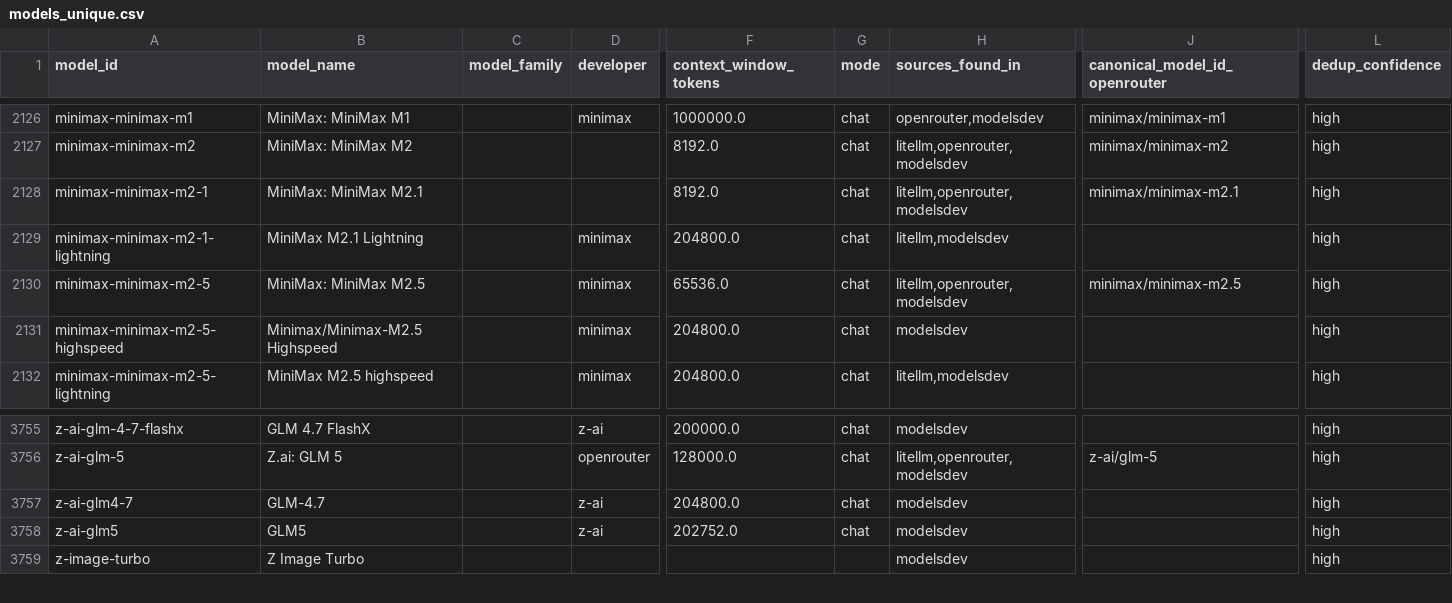
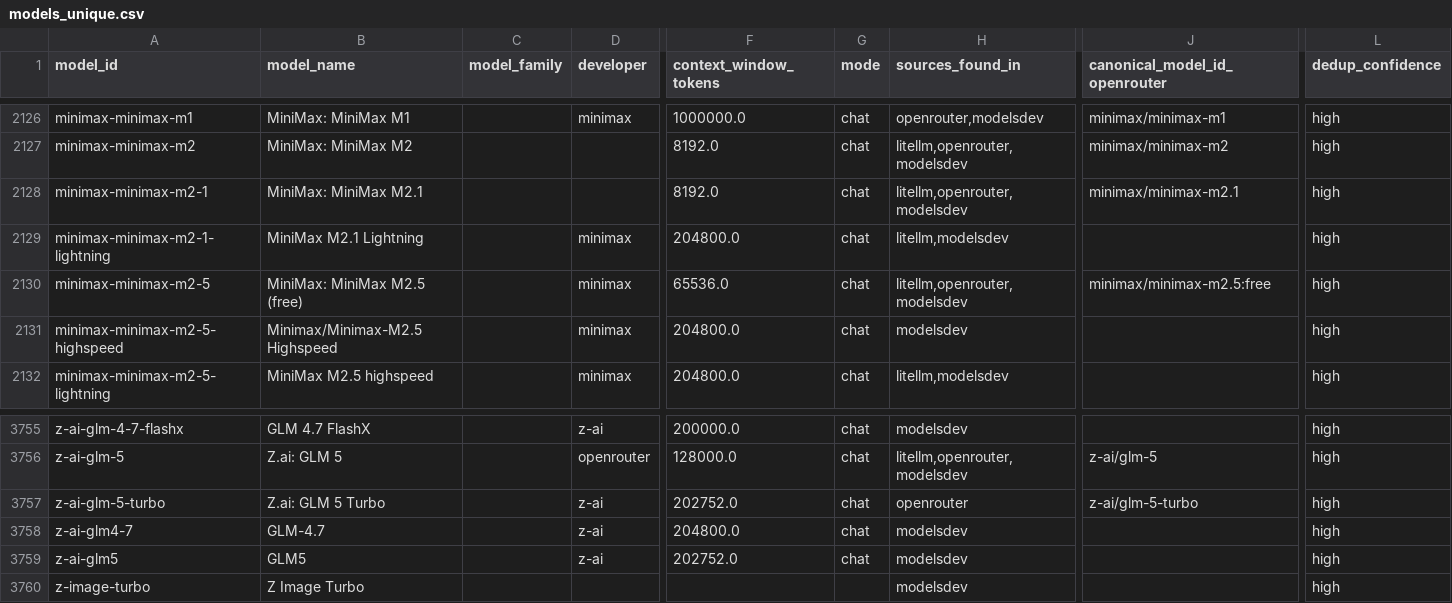
Before and after one commit to ons96/llm-leaderboard-aggregate, a CSV file: db/models_unique.csv, drawn as a sheet; only a part is shown, gaps mark what is left out; rows hold the shown columns only; the diff names each change by its address in the sheet, - before the commit and + after, or states it on an @@ line.

```diff
--- a/db/models_unique.csv
+++ b/db/models_unique.csv
-B2130 (model_name): MiniMax: MiniMax M2.5
+B2130 (model_name): MiniMax: MiniMax M2.5 (free)
-J2130 (canonical_model_id_openrouter): minimax/minimax-m2.5
+J2130 (canonical_model_id_openrouter): minimax/minimax-m2.5:free
+row 3757: z-ai-glm-5-turbo | Z.ai: GLM 5 Turbo |  | z-ai | 202752.0 | chat | openrouter | z-ai/glm-5-turbo | high
```
Also changed, not shown: db/model_providers.csv, 11 other files.
